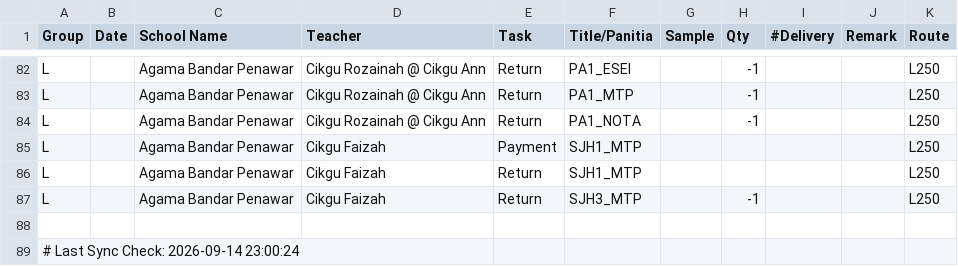
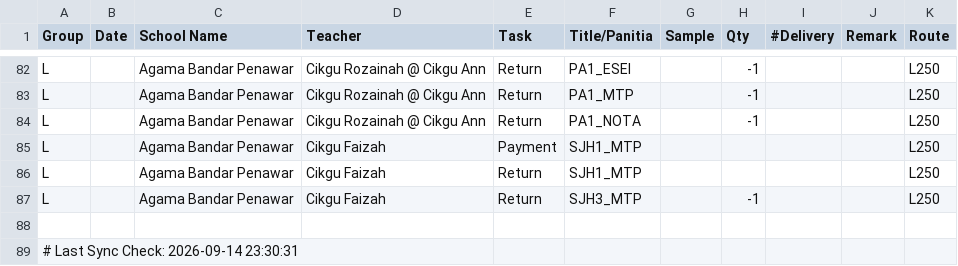
Before and after one commit to myscholar2298-coder/Logistic-Matrix, a CSV file: Extract_Dispatch_Data.csv, drawn as a sheet; only a part is shown, gaps mark what is left out.

Commit message:
Automated CSV update via Task Scheduler at 2026-09-14 23:30:32

```diff
--- a/Extract_Dispatch_Data.csv
+++ b/Extract_Dispatch_Data.csv
@@ -88,2 +88,2 @@ L,,Agama Bandar Penawar,Cikgu Faizah,Return,SJH3_MTP,,-1,,,L250
 
-# Last Sync Check: 2026-09-14 23:00:24
+# Last Sync Check: 2026-09-14 23:30:31
```
